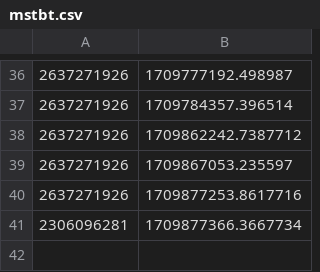
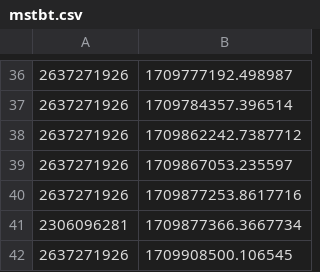
Before and after one commit to DaBiGu/Bi_Gu-bot, a CSV file: src/data/mstbt/mstbt.csv, drawn as a sheet; only a part is shown, gaps mark what is left out; the diff names each change by its address in the sheet, - before the commit and + after, or states it on an @@ line.

```diff
--- a/src/data/mstbt/mstbt.csv
+++ b/src/data/mstbt/mstbt.csv
+row 42: 2637271926 | 1709908500.106545
```
Also changed, not shown: src/data/sleep/user_data/2306096281.csv, 15 other files.
